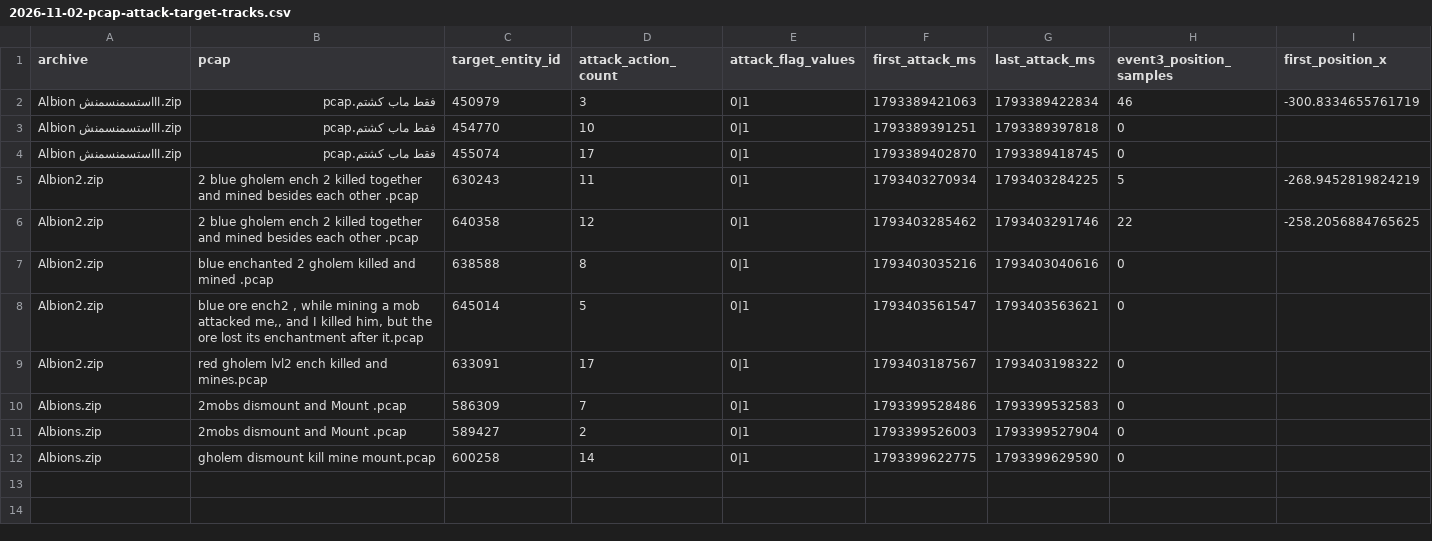
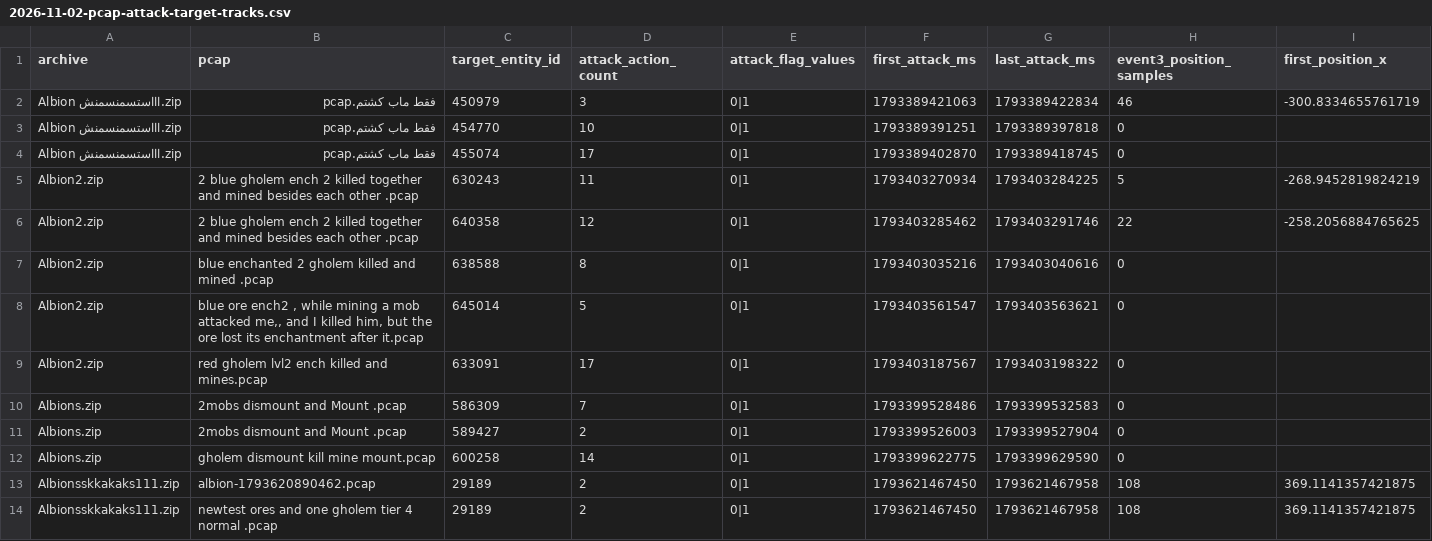
Before and after one commit to eesanezhad76/v2rayNG, a CSV file: research/analysis/2026-11-02-pcap-attack-target-tracks.csv, drawn as a sheet; only a part is shown; rows hold the shown columns only; the diff names each change by its address in the sheet, - before the commit and + after, or states it on an @@ line.

```diff
--- a/research/analysis/2026-11-02-pcap-attack-target-tracks.csv
+++ b/research/analysis/2026-11-02-pcap-attack-target-tracks.csv
+row 13: Albionsskkakaks111.zip | albion-1793620890462.pcap | 29189 | 2 | 0|1 | 1793621467450 | 1793621467958 | 108 | 369.1141357421875
+row 14: Albionsskkakaks111.zip | newtest ores and one gholem tier 4 normal .pcap | 29189 | 2 | 0|1 | 1793621467450 | 1793621467958 | 108 | 369.1141357421875
```
Also changed, not shown: research/database/2026-11-02-pcap-attack-target-tracks.csv, 29 other files.
